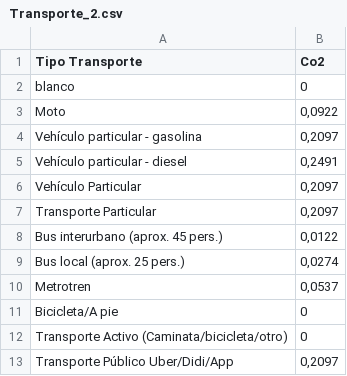
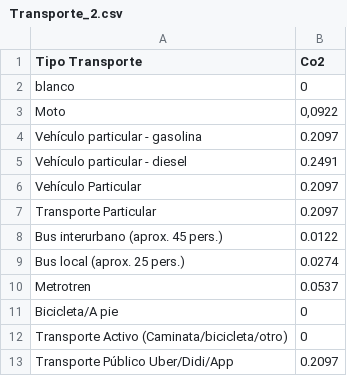
Before and after one commit to JavierMeasure/CSV_ME, a CSV file: Transporte_2.csv, drawn as a sheet.

Commit message:
Update Transporte_2.csv

```diff
--- a/Transporte_2.csv
+++ b/Transporte_2.csv
@@ -3,11 +3,11 @@ blanco,"0"
 Moto,"0,0922"
-Vehículo particular - gasolina,"0,2097"
-Vehículo particular - diesel,"0,2491"
-Vehículo Particular,"0,2097"
-Transporte Particular,"0,2097"
-Bus interurbano (aprox. 45 pers.),"0,0122"
-Bus local (aprox. 25 pers.),"0,0274"
-Metrotren,"0,0537"
+Vehículo particular - gasolina,"0.2097"
+Vehículo particular - diesel,"0.2491"
+Vehículo Particular,"0.2097"
+Transporte Particular,"0.2097"
+Bus interurbano (aprox. 45 pers.),"0.0122"
+Bus local (aprox. 25 pers.),"0.0274"
+Metrotren,"0.0537"
 Bicicleta/A pie,0
 Transporte Activo (Caminata/bicicleta/otro),0
-Transporte Público Uber/Didi/App,"0,2097"
+Transporte Público Uber/Didi/App,"0.2097"
```
